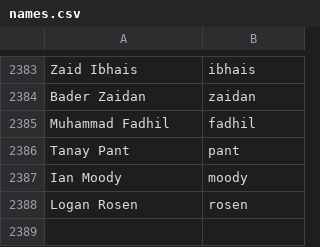
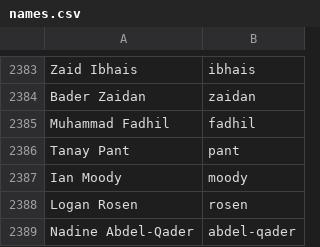
Before and after one commit to mozilla/community-data, a CSV file: names.csv, drawn as a sheet; only a part is shown, gaps mark what is left out; the diff names each change by its address in the sheet, - before the commit and + after, or states it on an @@ line.

Commit message:
Nadine Abdel-Qader <nadine.abdelqader@yahoo.com>: "Firefox Student Ambassador, Army of Awesome, Localization (Arabic), WoMoz, Marketing"

```diff
--- a/names.csv
+++ b/names.csv
+row 2389: Nadine Abdel-Qader | abdel-qader
```
